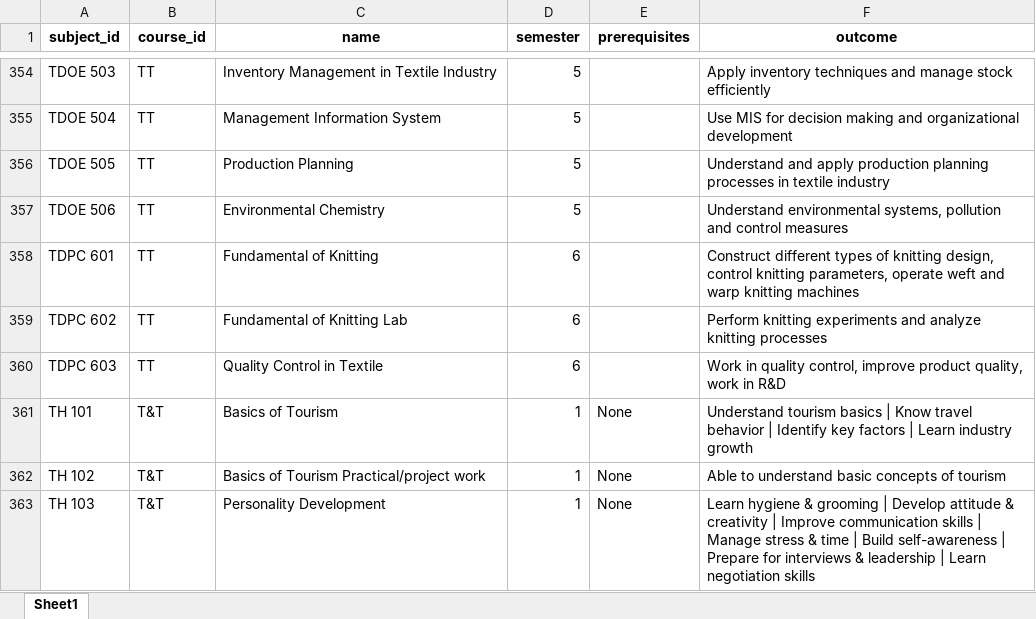
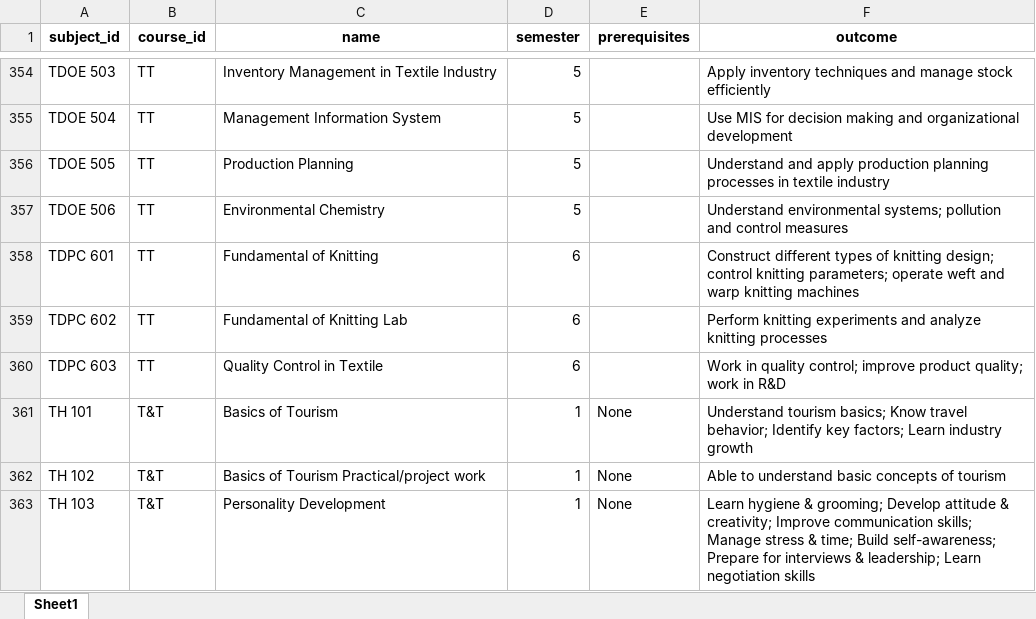
Before and after one commit to YarfaAnayet/course_synergy, an Excel workbook: data/subjects.xlsx, sheet Sheet1, drawn as a sheet; only a part is shown, gaps mark what is left out; values as stored, in another font and other column widths than the file's, no borders; the diff covers the shown part only; the diff names each change by its address in the sheet, - before the commit and + after, or states it on an @@ line.

```diff
--- a/data/subjects.xlsx (sheet Sheet1)
+++ b/data/subjects.xlsx (sheet Sheet1)
-F357 (outcome): Understand environmental systems, pollution and…
+F357 (outcome): Understand environmental systems; pollution and…
-F358 (outcome): …of knitting design, control knitting parameters, operate weft…
+F358 (outcome): …of knitting design; control knitting parameters; operate weft…
-F360 (outcome): …in quality control, improve product quality, work in…
+F360 (outcome): …in quality control; improve product quality; work in…
-F361 (outcome): Understand tourism basics | Know travel behavior | Identify key factors | Learn industry…
+F361 (outcome): Understand tourism basics; Know travel behavior; Identify key factors; Learn industry…
-F363 (outcome): …hygiene & grooming | Develop attitude & creativity | Improve communication skills | Manage stress & time | Build self-awareness | Prepare for interviews & leadership | Learn negotiation…
+F363 (outcome): …hygiene & grooming; Develop attitude & creativity; Improve communication skills; Manage stress & time; Build self-awareness; Prepare for interviews & leadership; Learn negotiation…
```
Also changed, not shown: 47 edited cells elsewhere in this sheet, 1 other file.
